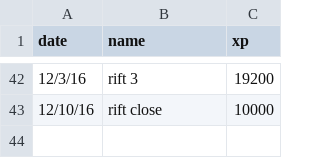
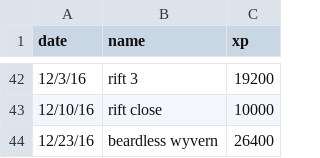
Before and after one commit to TexWyoming/xp, a CSV file: xp_chart.csv, drawn as a sheet; only a part is shown, gaps mark what is left out; the diff names each change by its address in the sheet, - before the commit and + after, or states it on an @@ line.

Commit message:
added xp

```diff
--- a/xp_chart.csv
+++ b/xp_chart.csv
+row 44: 12/23/16 | beardless wyvern | 26400
```
